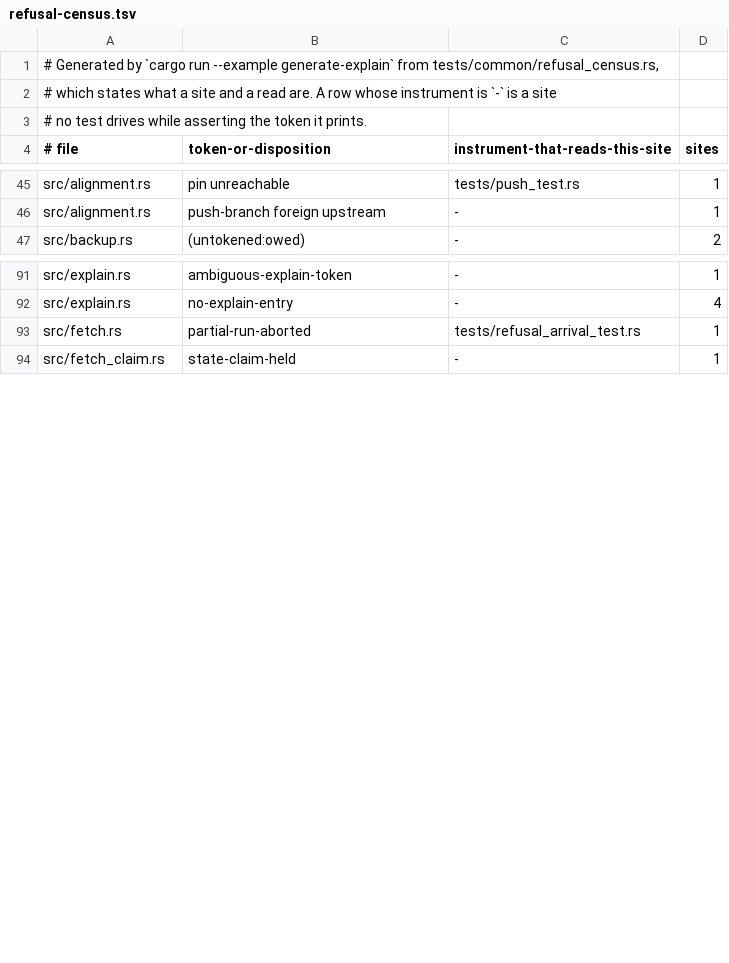
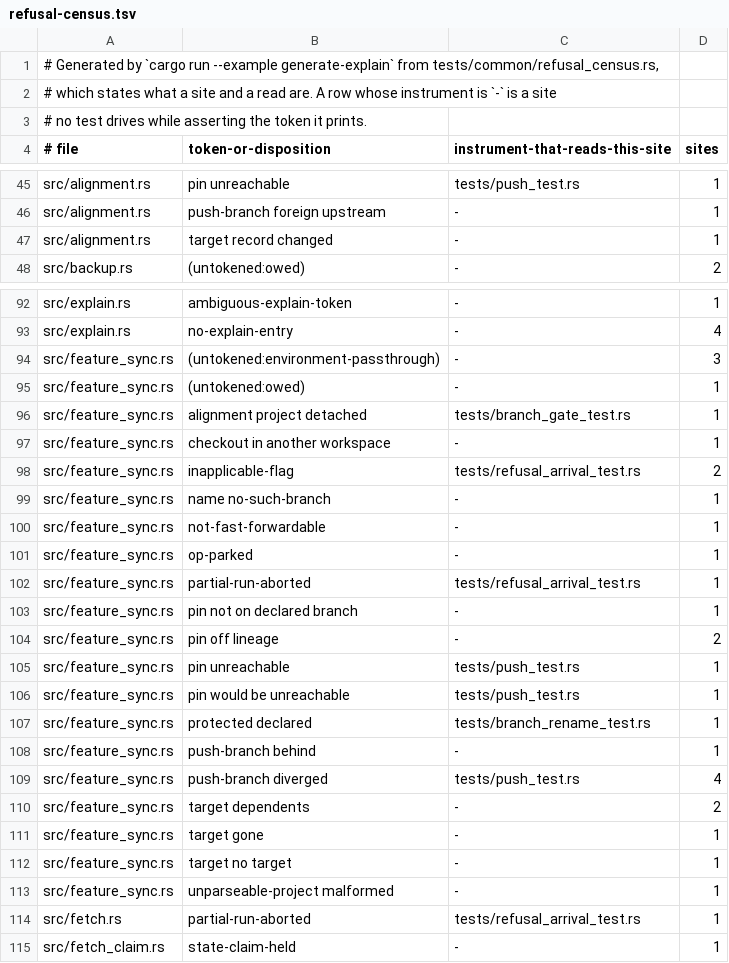
Before and after one commit to cwalv/repoweave, a TSV file: docs/internals/refusal-census.tsv, drawn as a sheet; only a part is shown, gaps mark what is left out; the diff covers the shown part only; the diff names each change by its address in the sheet, - before the commit and + after, or states it on an @@ line.

```diff
--- a/docs/internals/refusal-census.tsv
+++ b/docs/internals/refusal-census.tsv
+row 47: src/alignment.rs | target record changed | - | 1
+row 94: src/feature_sync.rs | (untokened:environment-passthrough) | - | 3
+row 95: src/feature_sync.rs | (untokened:owed) | - | 1
+row 96: src/feature_sync.rs | alignment project detached | tests/branch_gate_test.rs | 1
+row 97: src/feature_sync.rs | checkout in another workspace | - | 1
+row 98: src/feature_sync.rs | inapplicable-flag | tests/refusal_arrival_test.rs | 2
+row 99: src/feature_sync.rs | name no-such-branch | - | 1
+row 100: src/feature_sync.rs | not-fast-forwardable | - | 1
+row 101: src/feature_sync.rs | op-parked | - | 1
+row 102: src/feature_sync.rs | partial-run-aborted | tests/refusal_arrival_test.rs | 1
+row 103: src/feature_sync.rs | pin not on declared branch | - | 1
+row 104: src/feature_sync.rs | pin off lineage | - | 2
+row 105: src/feature_sync.rs | pin unreachable | tests/push_test.rs | 1
+row 106: src/feature_sync.rs | pin would be unreachable | tests/push_test.rs | 1
+row 107: src/feature_sync.rs | protected declared | tests/branch_rename_test.rs | 1
+row 108: src/feature_sync.rs | push-branch behind | - | 1
+row 109: src/feature_sync.rs | push-branch diverged | tests/push_test.rs | 4
+row 110: src/feature_sync.rs | target dependents | - | 2
+row 111: src/feature_sync.rs | target gone | - | 1
+row 112: src/feature_sync.rs | target no target | - | 1
+row 113: src/feature_sync.rs | unparseable-project malformed | - | 1
```
Also changed, not shown: 5 edited cells elsewhere in this file, 10 other files.
